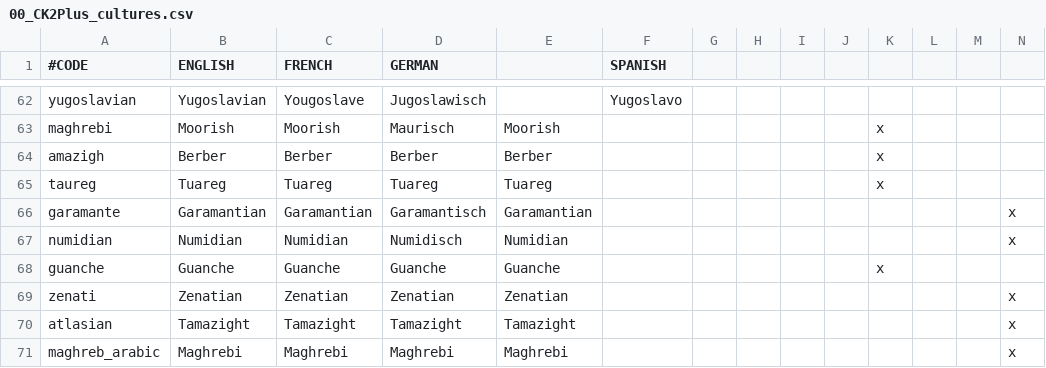
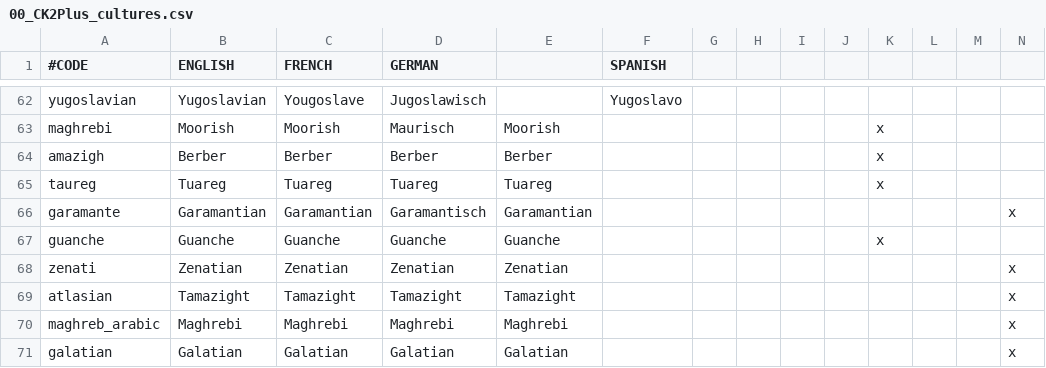
Before and after one commit to ck2plus/CK2Plus, a CSV file: CK2Plus/localisation/00_CK2Plus_cultures.csv, drawn as a sheet; only a part is shown, gaps mark what is left out; the shorter side is filled out with more unchanged rows; rows hold the shown columns only; the diff names each change by its address in the sheet, - before the commit and + after, or states it on an @@ line.

Commit message:
DEL: numidian culture - now atlasian

```diff
--- a/CK2Plus/localisation/00_CK2Plus_cultures.csv
+++ b/CK2Plus/localisation/00_CK2Plus_cultures.csv
-row 67: numidian | Numidian | Numidian | Numidisch | Numidian |  |  |  |  |  |  |  |  | x
```
Also changed, not shown: CK2Plus/eu4_converter/culture_table.csv, 16 other files.
